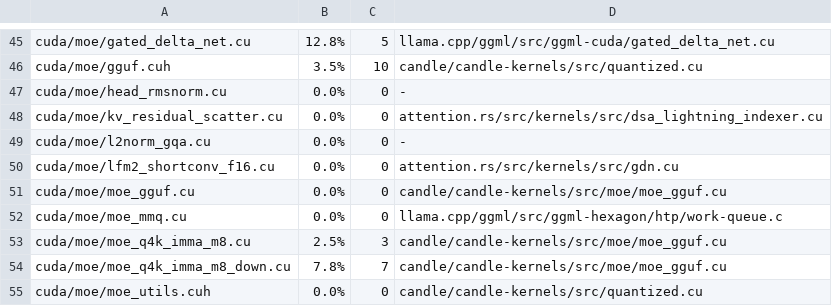
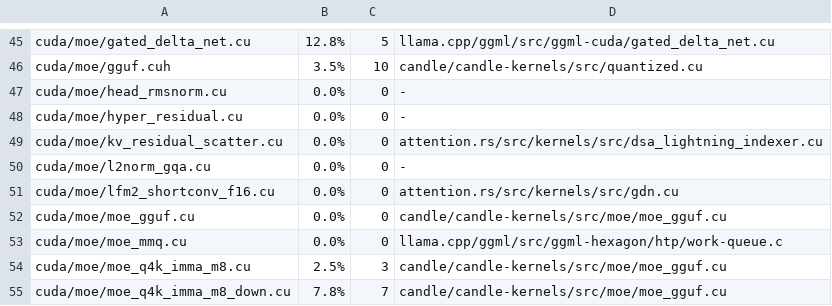
Before and after one commit to loken-ai/loken, a TSV file: scripts/provenance/manifest.tsv, drawn as a sheet; only a part is shown, gaps mark what is left out; the shorter side is filled out with more unchanged rows.

Commit message:
Fuse the wide residual's elementwise stages on a card
The norm, the low-rank mixer inputs, the mean and gate, and the
combine with the next layer's norm each run as one kernel on the
card, in place of the tensor ops they replaced. The layer reports its
stages to the stage profiler.

A test on the toy model compares the fused stages with the tensor
ops on a card.

```diff
--- a/scripts/provenance/manifest.tsv
+++ b/scripts/provenance/manifest.tsv
@@ -47,2 +47,3 @@ cuda/moe/gguf.cuh	3.5%	10	candle/candle-kernels/src/quantized.cu
 cuda/moe/head_rmsnorm.cu	0.0%	0	-
+cuda/moe/hyper_residual.cu	0.0%	0	-
 cuda/moe/kv_residual_scatter.cu	0.0%	0	attention.rs/src/kernels/src/dsa_lightning_indexer.cu
```
Also changed, not shown: 9 other files.
